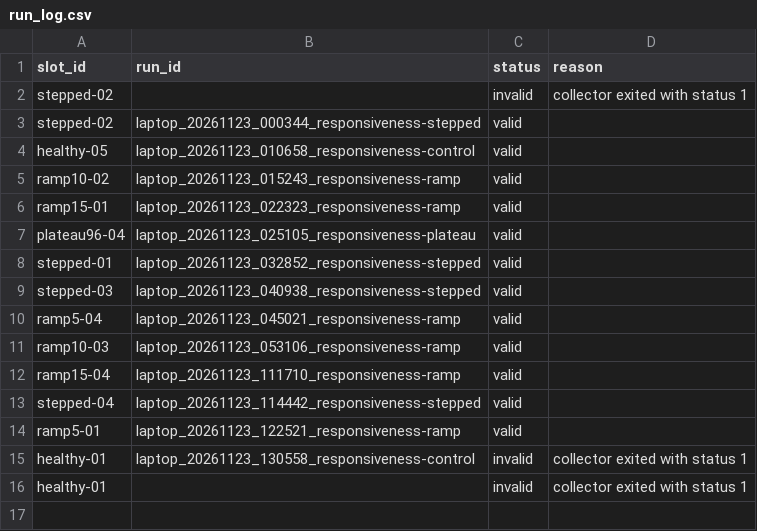
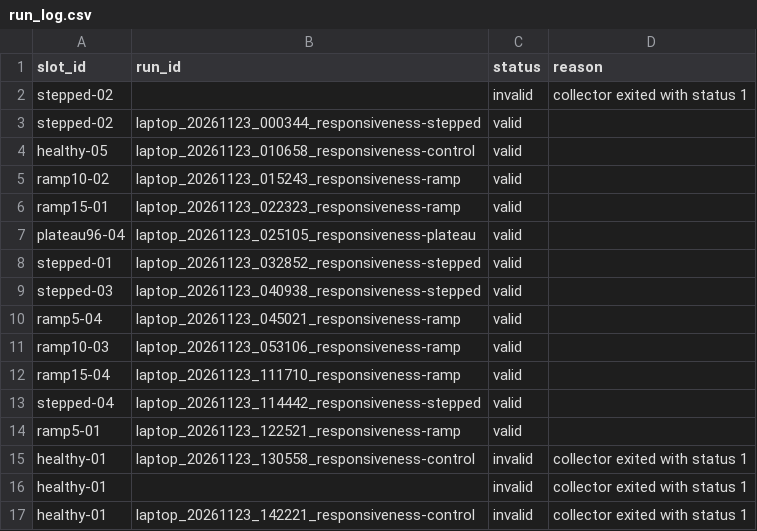
Before and after one commit to gfajardo32/crashlab, a CSV file: protocol/run_log.csv, drawn as a sheet; the diff names each change by its address in the sheet, - before the commit and + after, or states it on an @@ line.

Commit message:
Protocol v3.2 run log: batch 3

```diff
--- a/protocol/run_log.csv
+++ b/protocol/run_log.csv
+row 17: healthy-01 | laptop_20261123_142221_responsiveness-control | invalid | collector exited with status 1
```
